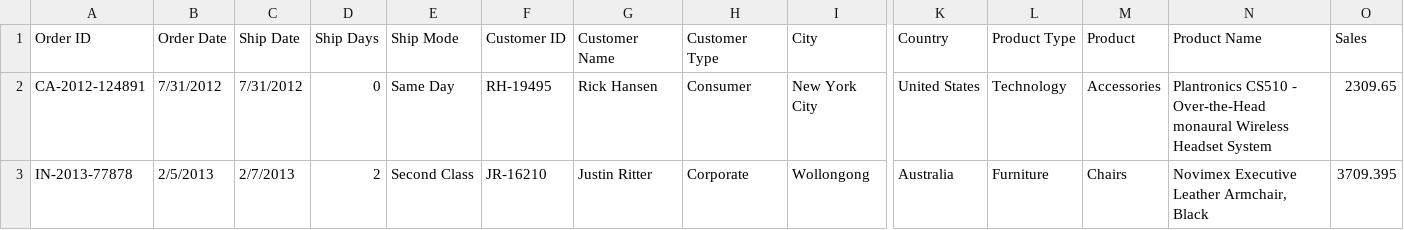
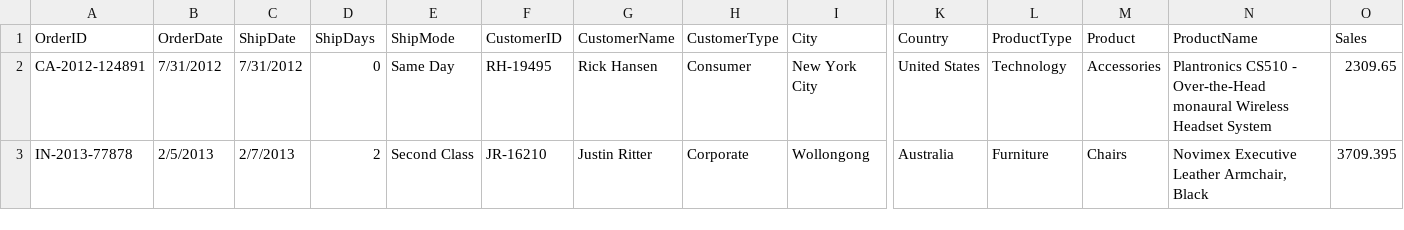
Before and after one commit to NirmalNegi109/amazonsales, a CSV file: amazonsales.csv, drawn as a sheet; only a part is shown, gaps mark what is left out; the diff names each change by its address in the sheet, - before the commit and + after, or states it on an @@ line.

Commit message:
amazonsales.csv

```diff
--- a/amazonsales.csv
+++ b/amazonsales.csv
-A1: Order ID
+A1: OrderID
-B1: Order Date
+B1: OrderDate
-C1: Ship Date
+C1: ShipDate
-D1: Ship Days
+D1: ShipDays
-E1: Ship Mode
+E1: ShipMode
-F1: Customer ID
+F1: CustomerID
-G1: Customer Name
+G1: CustomerName
-H1: Customer Type
+H1: CustomerType
-L1: Product Type
+L1: ProductType
-N1: Product Name
+N1: ProductName
```
